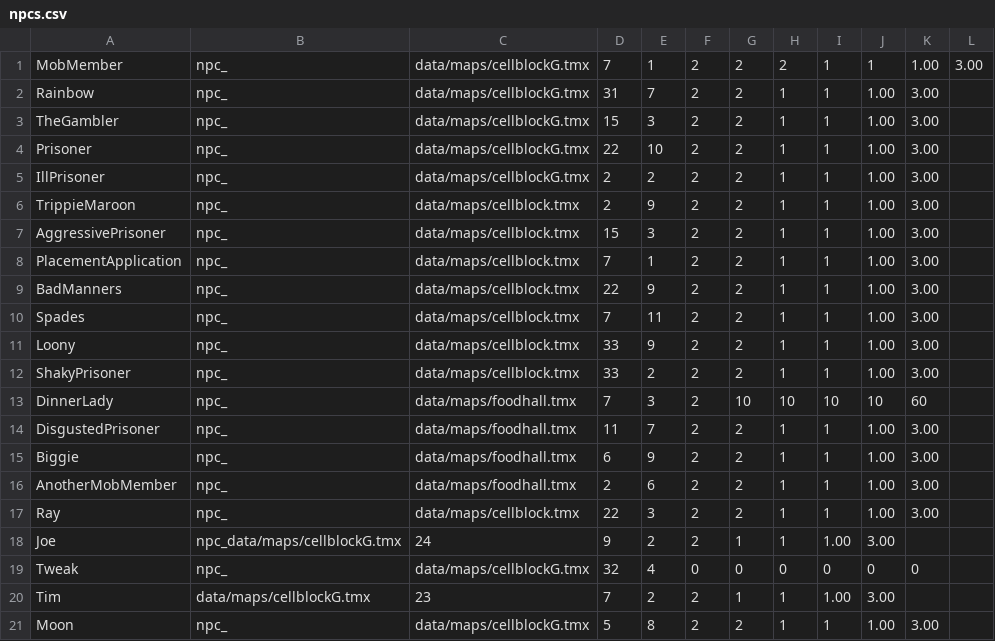
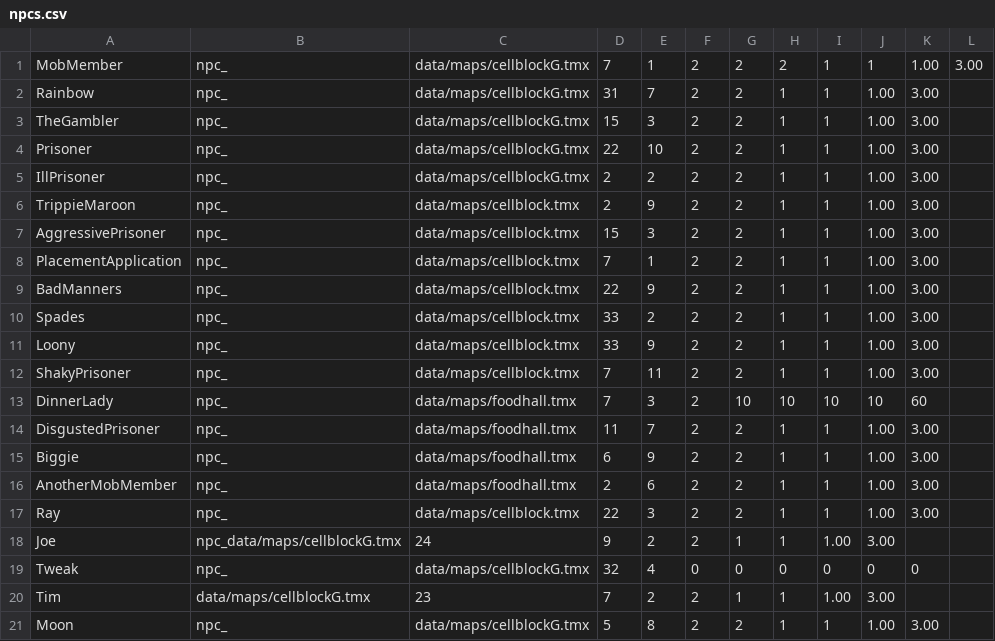
Before and after one commit to zamanmh1/g10project, a CSV file: GDX/core/assets/data/loader/npcs.csv, drawn as a sheet.

```diff
--- a/GDX/core/assets/data/loader/npcs.csv
+++ b/GDX/core/assets/data/loader/npcs.csv
@@ -9,5 +9,5 @@ PlacementApplication,npc_,data/maps/cellblock.tmx,7,1,2,2,1,1,1.00,3.00
 BadManners,npc_,data/maps/cellblock.tmx,22,9,2,2,1,1,1.00,3.00
-Spades,npc_,data/maps/cellblock.tmx,7,11,2,2,1,1,1.00,3.00
+Spades,npc_,data/maps/cellblock.tmx,33,2,2,2,1,1,1.00,3.00
 Loony,npc_,data/maps/cellblock.tmx,33,9,2,2,1,1,1.00,3.00
-ShakyPrisoner,npc_,data/maps/cellblock.tmx,33,2,2,2,1,1,1.00,3.00
+ShakyPrisoner,npc_,data/maps/cellblock.tmx,7,11,2,2,1,1,1.00,3.00
 DinnerLady,npc_,data/maps/foodhall.tmx,7,3,2,10,10,10,10,60
```
Also changed, not shown: 1 other file.
